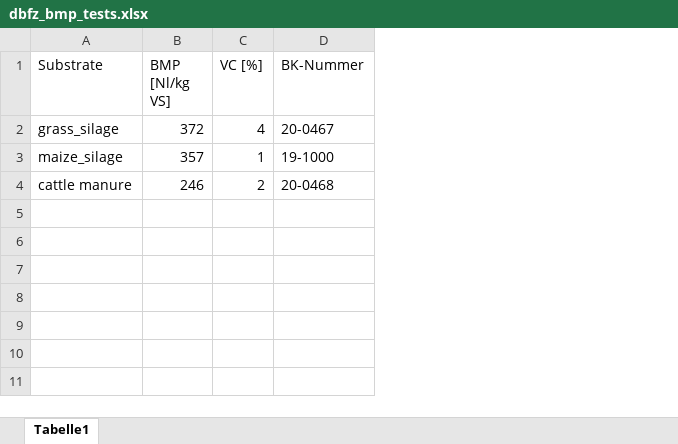
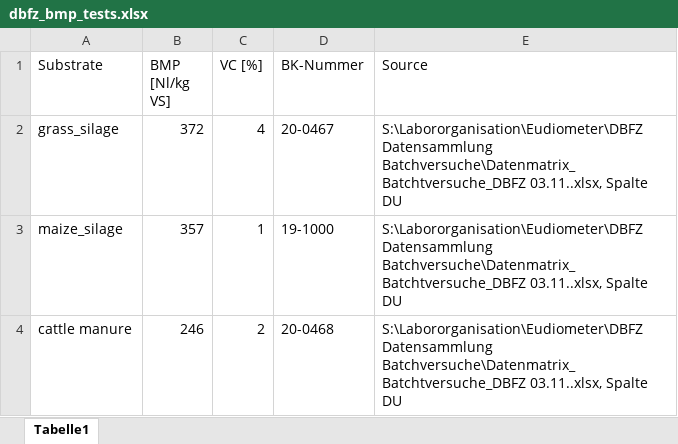
Before and after one commit to JuliusFrontzek/ad_meal_prep_control, an Excel workbook: documentation/dbfz_bmp_tests.xlsx, sheet Tabelle1, drawn as a sheet; values as stored, in another font and other column widths than the file's, no borders; the diff names each change by its address in the sheet, - before the commit and + after, or states it on an @@ line.

Commit message:
update documentation of BMP values

```diff
--- a/documentation/dbfz_bmp_tests.xlsx (sheet Tabelle1)
+++ b/documentation/dbfz_bmp_tests.xlsx (sheet Tabelle1)
+column E (Source), rows 2-4: all S:\Labororganisation\Eudiometer\DBFZ Datensammlung Batchversuche\Datenmatrix_Batchtversuche_DBFZ 03.11..xlsx, Spalte DU
```
